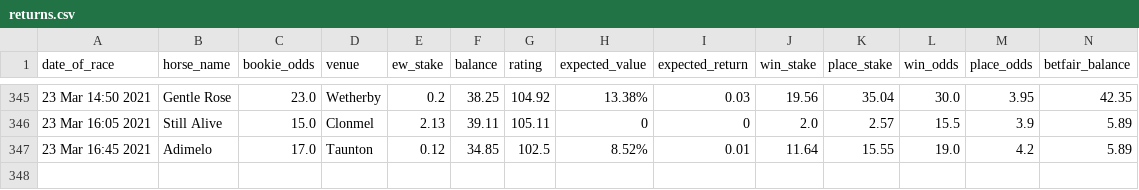
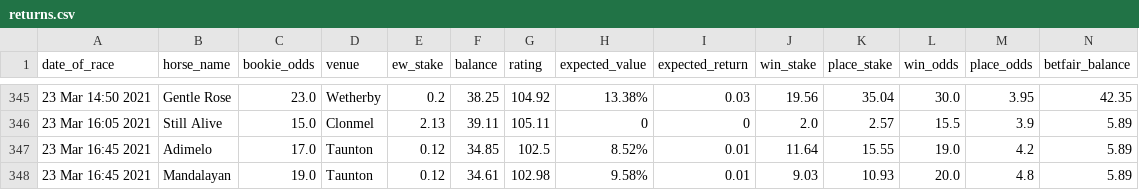
Before and after one commit to tom-pollak/each-way-matcher, a CSV file: returns.csv, drawn as a sheet; only a part is shown, gaps mark what is left out; rows hold the shown columns only; the diff names each change by its address in the sheet, - before the commit and + after, or states it on an @@ line.

Commit message:
update returns

```diff
--- a/returns.csv
+++ b/returns.csv
+row 348: 23 Mar 16:45 2021 | Mandalayan | 19.0 | Taunton | 0.12 | 34.61 | 102.98 | 9.58% | 0.01 | 9.03 | 10.93 | 20.0 | 4.8 | 5.89
```
Also changed, not shown: 1 other file.
